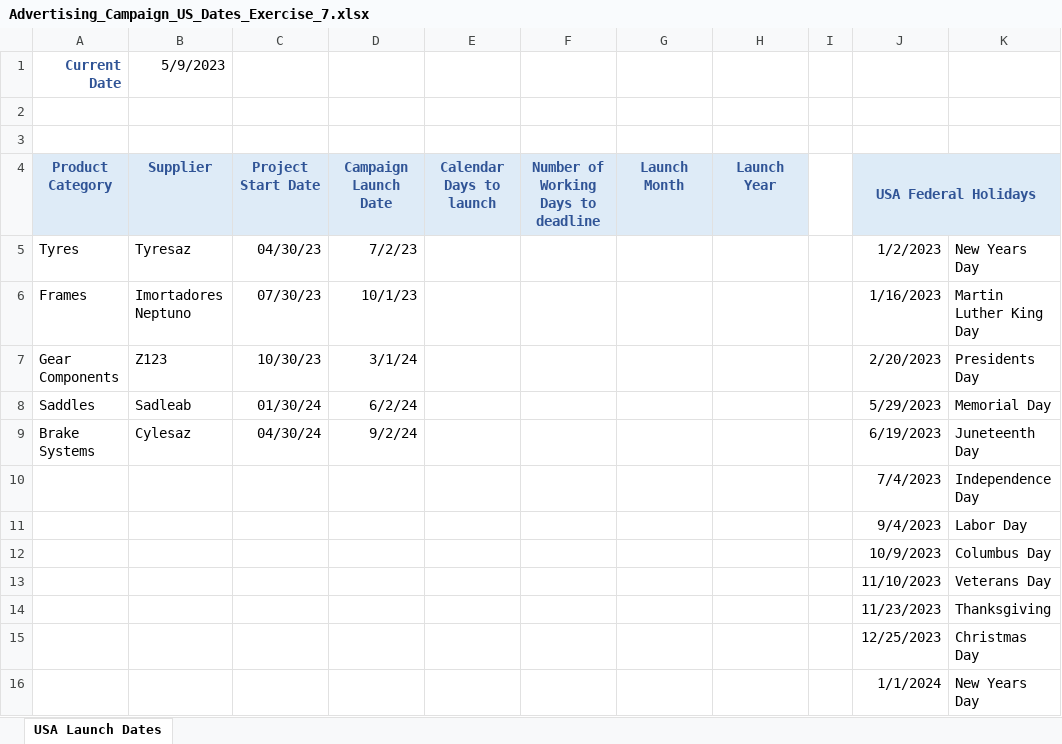
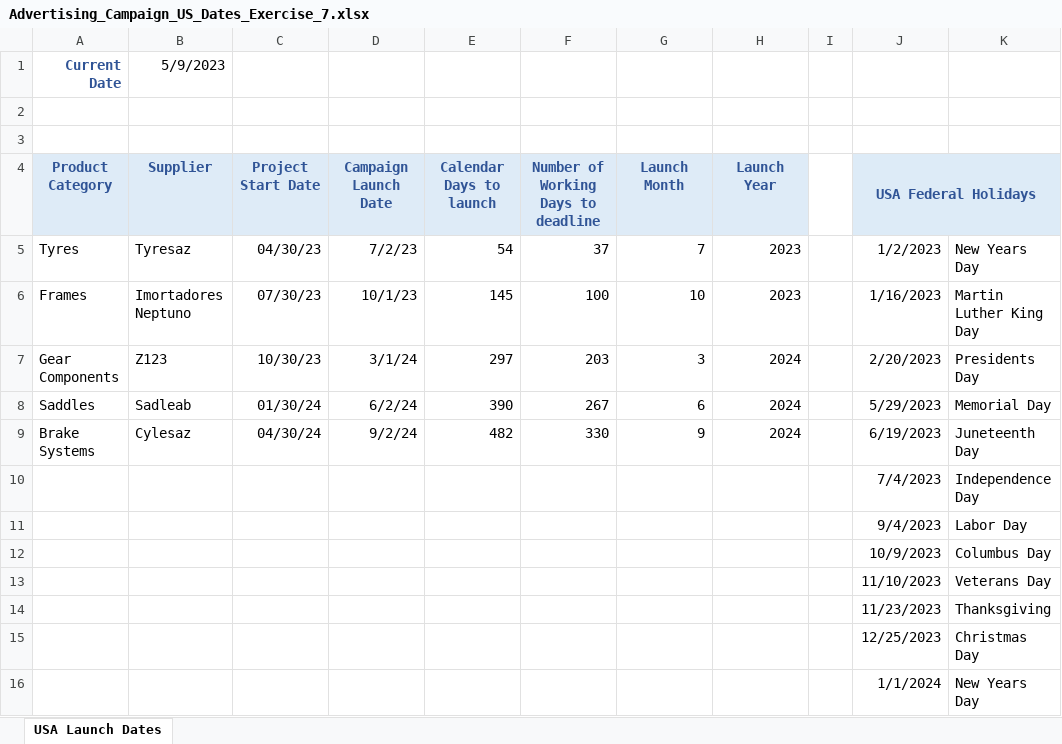
Before and after one commit to Padmashree22/Microsoft-Excel-Coursera-Task, an Excel workbook: Advertising_Campaign_US_Dates_Exercise_7.xlsx, sheet USA Launch Dates, drawn as a sheet; only a part is shown; values as stored, in another font and other column widths than the file's, no borders; the diff names each change by its address in the sheet, - before the commit and + after, or states it on an @@ line.

Commit message:
Execise 7 Workspace

```diff
--- a/Advertising_Campaign_US_Dates_Exercise_7.xlsx (sheet USA Launch Dates)
+++ b/Advertising_Campaign_US_Dates_Exercise_7.xlsx (sheet USA Launch Dates)
-E5: (empty)
+E5: 54
-F5: (empty)
+F5: 37
-G5: (empty)
+G5: 7
-H5:H6: (empty)
+H5:H6: 2023
-E6: (empty)
+E6: 145
-F6: (empty)
+F6: 100
-G6: (empty)
+G6: 10
-E7: (empty)
+E7: 297
-F7: (empty)
+F7: 203
-G7: (empty)
+G7: 3
-H7:H9: (empty)
+H7:H9: 2024
-E8: (empty)
+E8: 390
-F8: (empty)
+F8: 267
-G8: (empty)
+G8: 6
-E9: (empty)
+E9: 482
-F9: (empty)
+F9: 330
-G9: (empty)
+G9: 9
```
